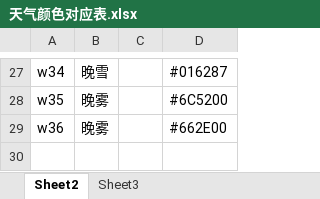
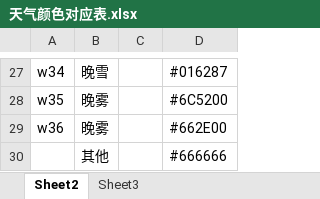
Before and after one commit to huaj12/weguan, an Excel workbook: weather_ui/天气颜色对应表.xlsx, sheet Sheet2, drawn as a sheet; only a part is shown, gaps mark what is left out; values as stored, in another font and other column widths than the file's, no borders; charts and pictures not drawn; the diff names each change by its address in the sheet, - before the commit and + after, or states it on an @@ line.

```diff
--- a/weather_ui/天气颜色对应表.xlsx (sheet Sheet2)
+++ b/weather_ui/天气颜色对应表.xlsx (sheet Sheet2)
+row 30:  | 其他 |  | #666666
```
Also changed, not shown: charts or pictures.
